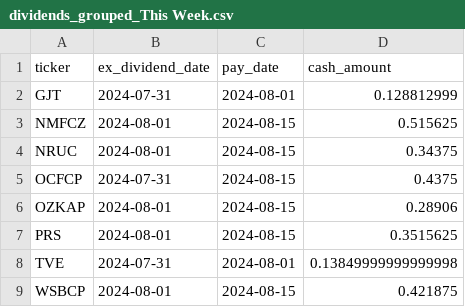
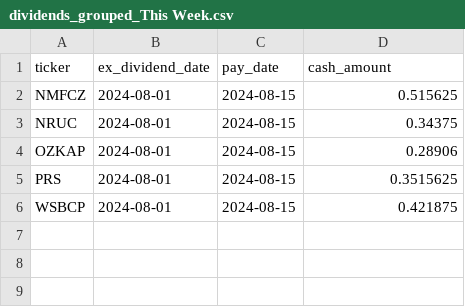
Before and after one commit to arraykov/Dashboard, a CSV file: src/files/dividends_grouped_This Week.csv, drawn as a sheet.

```diff
--- a/src/files/dividends_grouped_This Week.csv
+++ b/src/files/dividends_grouped_This Week.csv
@@ -1,9 +1,6 @@
 ticker,ex_dividend_date,pay_date,cash_amount
-GJT,2024-07-31,2024-08-01,0.128812999
 NMFCZ,2024-08-01,2024-08-15,0.515625
 NRUC,2024-08-01,2024-08-15,0.34375
-OCFCP,2024-07-31,2024-08-15,0.4375
 OZKAP,2024-08-01,2024-08-15,0.28906
 PRS,2024-08-01,2024-08-15,0.3515625
-TVE,2024-07-31,2024-08-01,0.13849999999999998
 WSBCP,2024-08-01,2024-08-15,0.421875
```
Also changed, not shown: src/files/dividends_grouped_Next Month.csv, src/files/earnings.csv, 1 other file.
